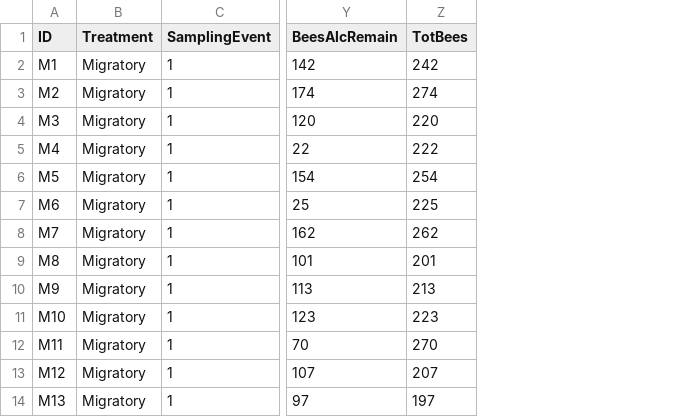
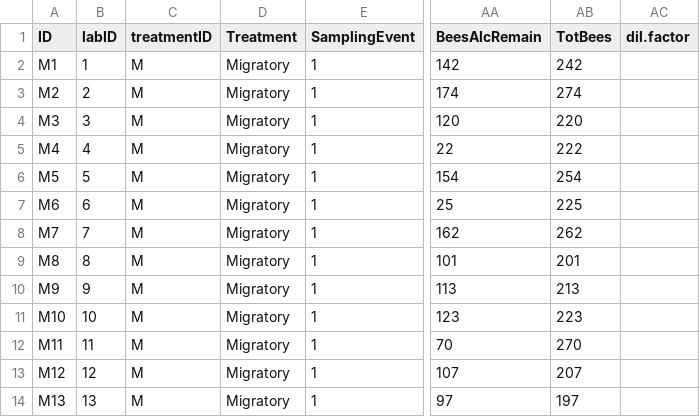
Before and after one commit to samanthaannalger/AlgerProjects, a CSV file: MigratoryStationary/Data/MigratoryStationaryData.csv, drawn as a sheet; only a part is shown, gaps mark what is left out; the diff names each change by its address in the sheet, - before the commit and + after, or states it on an @@ line.

```diff
--- a/MigratoryStationary/Data/MigratoryStationaryData.csv
+++ b/MigratoryStationary/Data/MigratoryStationaryData.csv
+column B (labID), rows 2-14: 1 | 2 | 3 | 4 | 5 | 6 | 7 | 8 | 9 | 10 | 11 | 12 | 13
+column C (treatmentID), rows 2-14: all M
+column AC (dil.factor), empty
```
Also changed, not shown: 4 other files.
